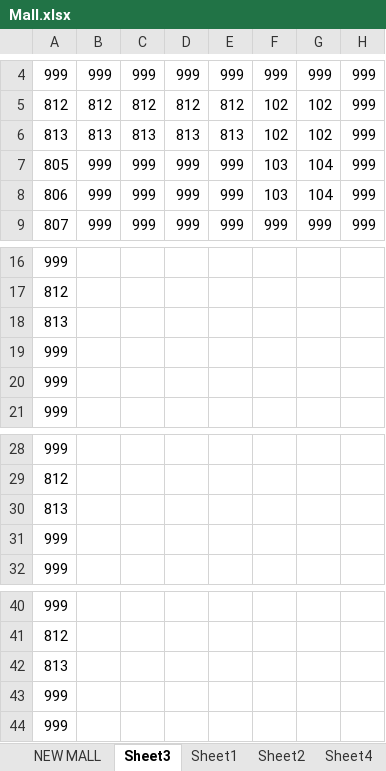
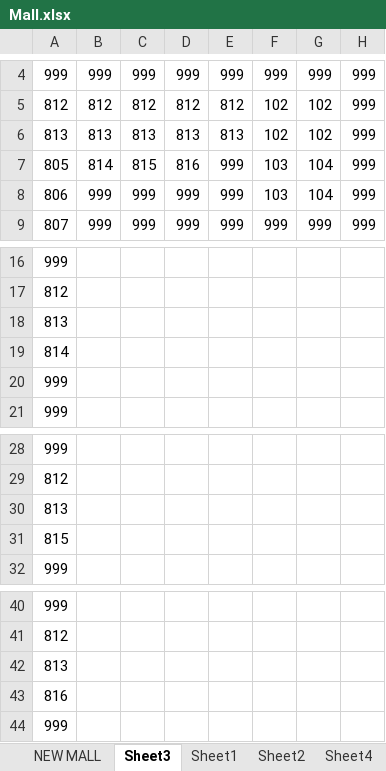
Before and after one commit to Damanii/MallSim, an Excel workbook: Mall.xlsx, sheet Sheet3, drawn as a sheet; only a part is shown, gaps mark what is left out; values as stored, in another font and other column widths than the file's, no borders; conditional formats not drawn; the diff names each change by its address in the sheet, - before the commit and + after, or states it on an @@ line.

```diff
--- a/Mall.xlsx (sheet Sheet3)
+++ b/Mall.xlsx (sheet Sheet3)
-B7: 999
+B7: 814
-C7: 999
+C7: 815
-D7: 999
+D7: 816
-A19: 999
+A19: 814
-A31: 999
+A31: 815
-A43: 999
+A43: 816
```
Also changed, not shown: 1 other file.
